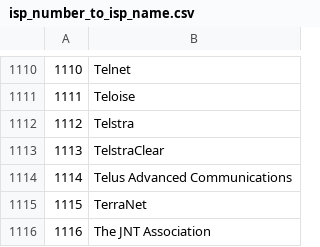
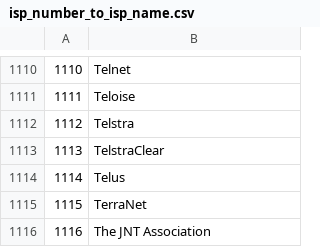
Before and after one commit to Framartin/MeasureNetNeutrality, a CSV file: Databases/isp_number_to_isp_name.csv, drawn as a sheet; only a part is shown, gaps mark what is left out; the diff covers the shown part only.

```diff
--- a/Databases/isp_number_to_isp_name.csv
+++ b/Databases/isp_number_to_isp_name.csv
@@ -1113,3 +1113,3 @@
 1113,TelstraClear
-1114,Telus Advanced Communications
+1114,Telus
 1115,TerraNet
```
Also changed, not shown: 5 edited cells elsewhere in this file, Databases/isp_number_to_asn.csv.
